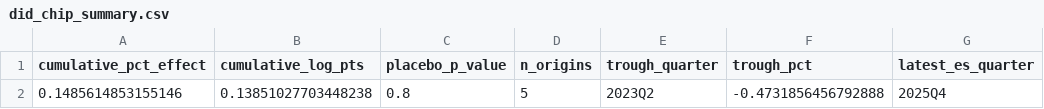
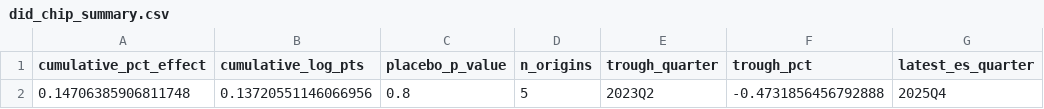
Before and after one commit to xiajason6-web/GeoMacro2, a CSV file: data/exports/did_chip_summary.csv, drawn as a sheet; only a part is shown; the diff names each change by its address in the sheet, - before the commit and + after, or states it on an @@ line.

```diff
--- a/data/exports/did_chip_summary.csv
+++ b/data/exports/did_chip_summary.csv
-A2 (cumulative_pct_effect): 0.1485614853155146
+A2 (cumulative_pct_effect): 0.14706385906811748
-B2 (cumulative_log_pts): 0.13851027703448238
+B2 (cumulative_log_pts): 0.13720551146066956
```
Also changed, not shown: data/exports/did_chip_coefficients.csv, data/exports/did_coefficients.csv, 19 other files.
